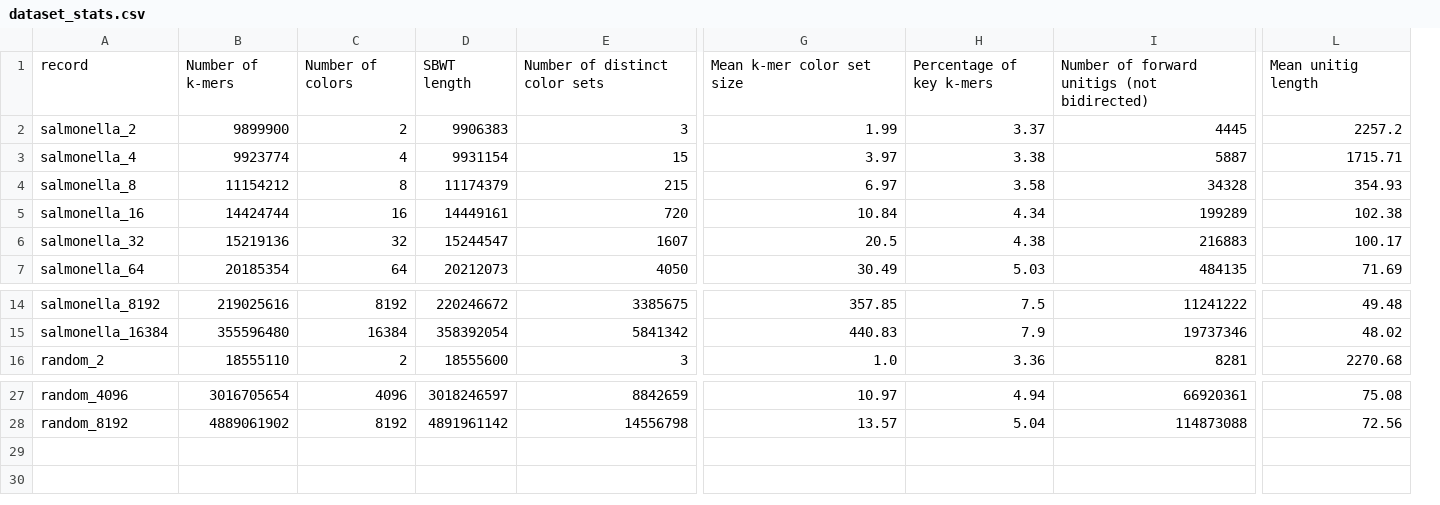
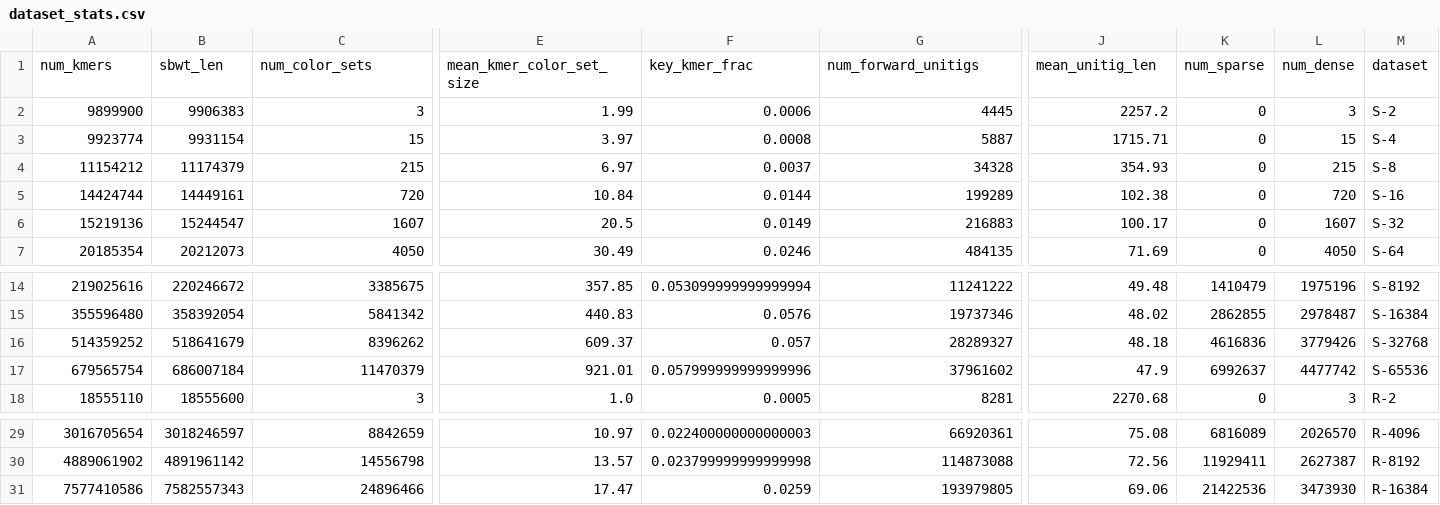
Before and after one commit to jnalanko/color_set_fingerprinting_experiments, a CSV file: results/dataset_stats.csv, drawn as a sheet; only a part is shown, gaps mark what is left out; removed rows and columns are numbered as before the commit, all else as after; rows hold the shown columns only; the diff names each change by its address in the sheet, - before the commit and + after, or states it on an @@ line.

Commit message:
stats csv

```diff
--- a/results/dataset_stats.csv
+++ b/results/dataset_stats.csv
-column A, rows 2-7: salmonella_2 | salmonella_4 | salmonella_8 | salmonella_16 | salmonella_32 | salmonella_64; rows 14-16: salmonella_8192 | salmonella_16384 | random_2; rows 27-28: random_4096 | random_8192
-column C, rows 2-7: 2 | 4 | 8 | 16 | 32 | 64; rows 14-16: 8192 | 16384 | 2; rows 27-28: 4096 | 8192
-column H, rows 2-7: 3.37 | 3.38 | 3.58 | 4.34 | 4.38 | 5.03; rows 14-16: 7.5 | 7.9 | 3.36; rows 27-28: 4.94 | 5.04
+column F, rows 2-7: 0.0006 | 0.0008 | 0.0037 | 0.0144 | 0.0149 | 0.0246; rows 14-15: 0.053099999999999994 | 0.0576; row 18: 0.0005; rows 29-30: 0.022400000000000003 | 0.023799999999999998
+column K, rows 2-7: all 0; rows 14-15: 1410479 | 2862855; row 18: 0; rows 29-30: 6816089 | 11929411
+column L, rows 2-7: 3 | 15 | 215 | 720 | 1607 | 4050; rows 14-15: 1975196 | 2978487; row 18: 3; rows 29-30: 2026570 | 2627387
+column M, rows 2-7: S-2 | S-4 | S-8 | S-16 | S-32 | S-64; rows 14-15: S-8192 | S-16384; row 18: R-2; rows 29-30: R-4096 | R-8192
-row 1: record | Number of k-mers | Number of colors | SBWT length | Number of distinct color sets | Mean k-mer color set size | Percentage of key k-mers | Number of forward unitigs (not bidirected) | Mean unitig length
+row 1: num_kmers | sbwt_len | num_color_sets | mean_kmer_color_set_size | key_kmer_frac | num_forward_unitigs | mean_unitig_len | num_sparse | num_dense | dataset
+row 16: 514359252 | 518641679 | 8396262 | 609.37 | 0.057 | 28289327 | 48.18 | 4616836 | 3779426 | S-32768
+row 17: 679565754 | 686007184 | 11470379 | 921.01 | 0.057999999999999996 | 37961602 | 47.9 | 6992637 | 4477742 | S-65536
+row 31: 7577410586 | 7582557343 | 24896466 | 17.47 | 0.0259 | 193979805 | 69.06 | 21422536 | 3473930 | R-16384
```
